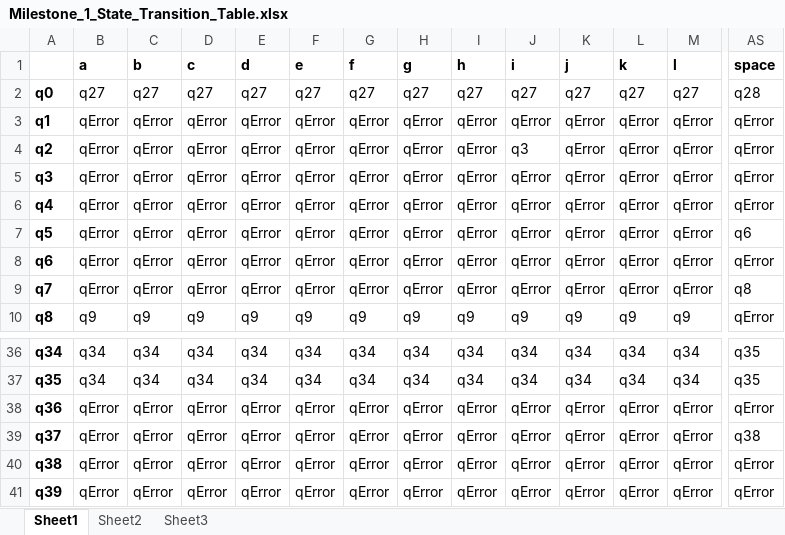
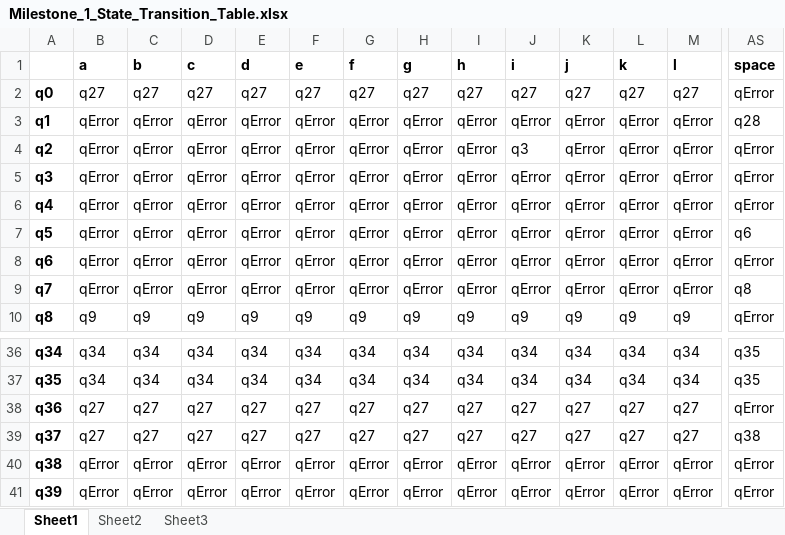
Before and after one commit to hochberg/Formal_Languages, an Excel workbook: milestone1/Milestone_1_State_Transition_Table.xlsx, sheet Sheet1, drawn as a sheet; only a part is shown, gaps mark what is left out; values as stored, in another font and other column widths than the file's, no borders; the diff covers the shown part only; the diff names each change by its address in the sheet, - before the commit and + after, or states it on an @@ line.

```diff
--- a/milestone1/Milestone_1_State_Transition_Table.xlsx (sheet Sheet1)
+++ b/milestone1/Milestone_1_State_Transition_Table.xlsx (sheet Sheet1)
-AS2 (space): q28
+AS2 (space): qError
-AS3 (space): qError
+AS3 (space): q28
-B38:B39 (a): qError
+B38:B39 (a): q27
-C38:C39 (b): qError
+C38:C39 (b): q27
-D38:D39 (c): qError
+D38:D39 (c): q27
-E38:E39 (d): qError
+E38:E39 (d): q27
-F38:F39 (e): qError
+F38:F39 (e): q27
-G38:G39 (f): qError
+G38:G39 (f): q27
-H38:H39 (g): qError
+H38:H39 (g): q27
-I38:I39 (h): qError
+I38:I39 (h): q27
-J38:J39 (i): qError
+J38:J39 (i): q27
-K38:K39 (j): qError
+K38:K39 (j): q27
-L38:L39 (k): qError
+L38:L39 (k): q27
-M38:M39 (l): qError
+M38:M39 (l): q27
```
Also changed, not shown: 192 edited cells elsewhere in this sheet, 1 other file.
